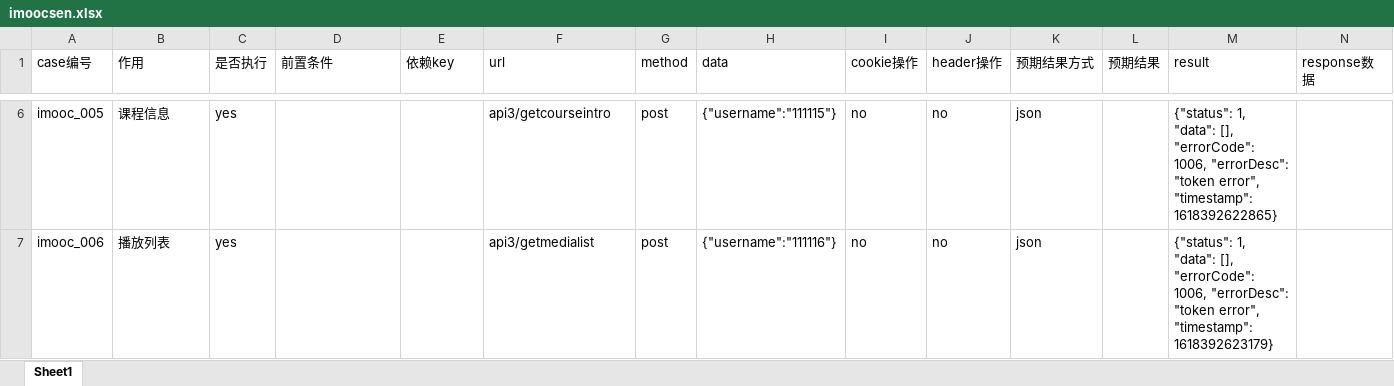
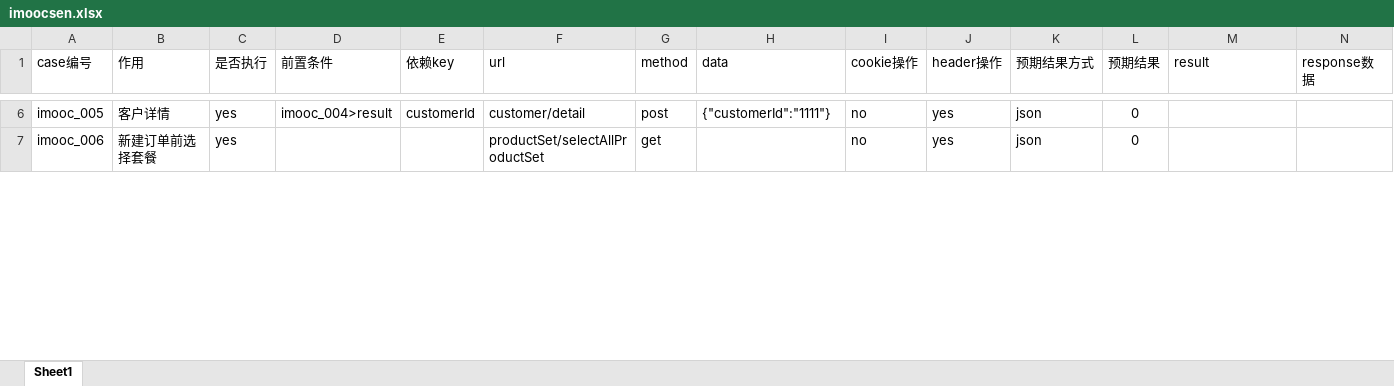
Before and after one commit to zr0104/imooc-api-learn, an Excel workbook: Case/imoocsen.xlsx, sheet Sheet1, drawn as a sheet; only a part is shown, gaps mark what is left out; values as stored, in another font and other column widths than the file's, no borders; the diff covers the shown part only; the diff names each change by its address in the sheet, - before the commit and + after, or states it on an @@ line.

```diff
--- a/Case/imoocsen.xlsx (sheet Sheet1)
+++ b/Case/imoocsen.xlsx (sheet Sheet1)
-B6 (作用): 课程信息
+B6 (作用): 客户详情
-D6 (前置条件): (empty)
+D6 (前置条件): imooc_004>result
-E6 (依赖key): (empty)
+E6 (依赖key): customerId
-F6 (url): api3/getcourseintro
+F6 (url): customer/detail
-H6 (data): {"username":"111115"}
+H6 (data): {"customerId":"1111"}
-J6:J7 (header操作): no
+J6:J7 (header操作): yes
-L6:L7 (预期结果): (empty)
+L6:L7 (预期结果): 0
-M6 (result): {"status": 1, "data": [], "errorCode": 1006, "errorDesc": "token error", "timestamp": 1618392622865}
+M6 (result): (empty)
-B7 (作用): 播放列表
+B7 (作用): 新建订单前选择套餐
-F7 (url): api3/getmedialist
+F7 (url): productSet/selectAllProductSet
-G7 (method): post
+G7 (method): get
-H7 (data): {"username":"111116"}
+H7 (data): (empty)
-M7 (result): {"status": 1, "data": [], "errorCode": 1006, "errorDesc": "token error", "timestamp": 1618392623179}
+M7 (result): (empty)
```
Also changed, not shown: 39 edited cells and cell formats elsewhere in this sheet, 12 other files.
